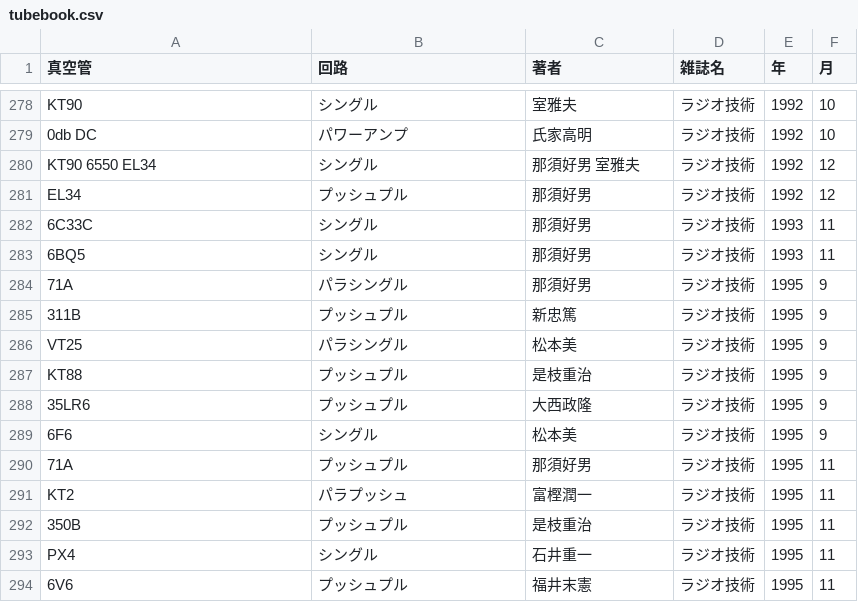
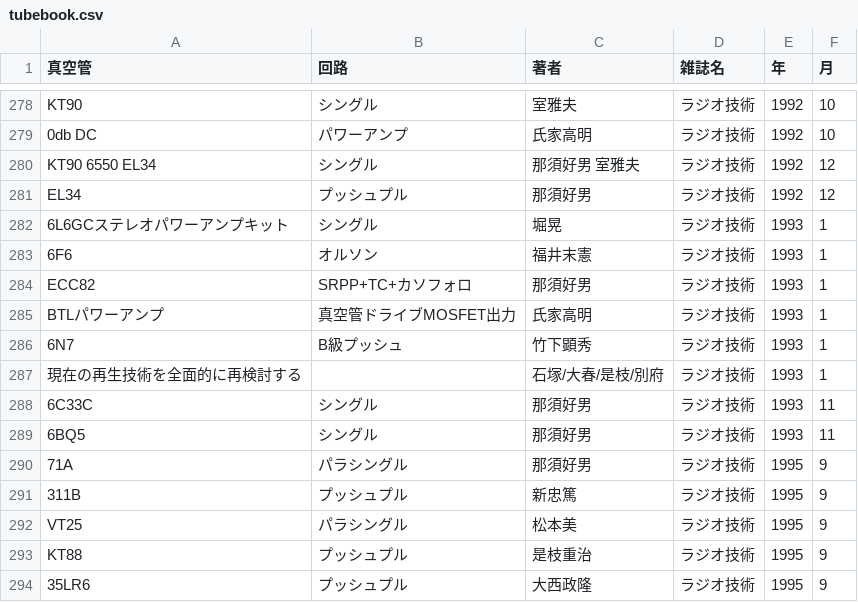
Before and after one commit to ebijun/tubes, a CSV file: tubebook.csv, drawn as a sheet; only a part is shown, gaps mark what is left out; the shorter side is filled out with more unchanged rows; the diff covers the shown part only.

```diff
--- a/tubebook.csv
+++ b/tubebook.csv
@@ -281,2 +281,8 @@
 "EL34","プッシュプル","那須好男","ラジオ技術",1992,12
+"6L6GCステレオパワーアンプキット","シングル","堀晃","ラジオ技術",1993,1
+"6F6","オルソン","福井末憲","ラジオ技術",1993,1
+"ECC82","SRPP+TC+カソフォロ","那須好男","ラジオ技術",1993,1
+"BTLパワーアンプ","真空管ドライブMOSFET出力","氏家高明","ラジオ技術",1993,1
+"6N7","B級プッシュ","竹下顕秀","ラジオ技術",1993,1
+"現在の再生技術を全面的に再検討する",,"石塚/大春/是枝/別府","ラジオ技術",1993,1
 "6C33C","シングル","那須好男","ラジオ技術",1993,11
```
Also changed, not shown: 23 added rows elsewhere in this file.
